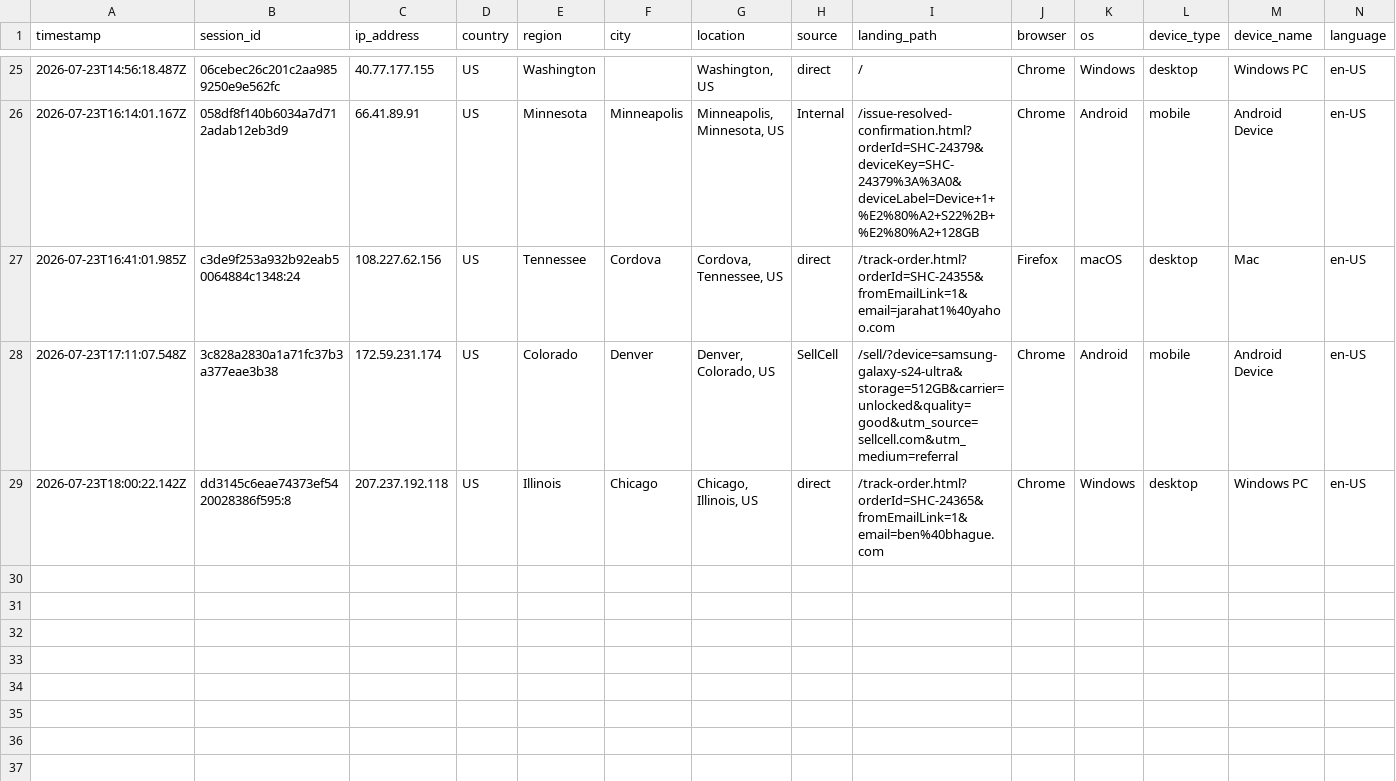
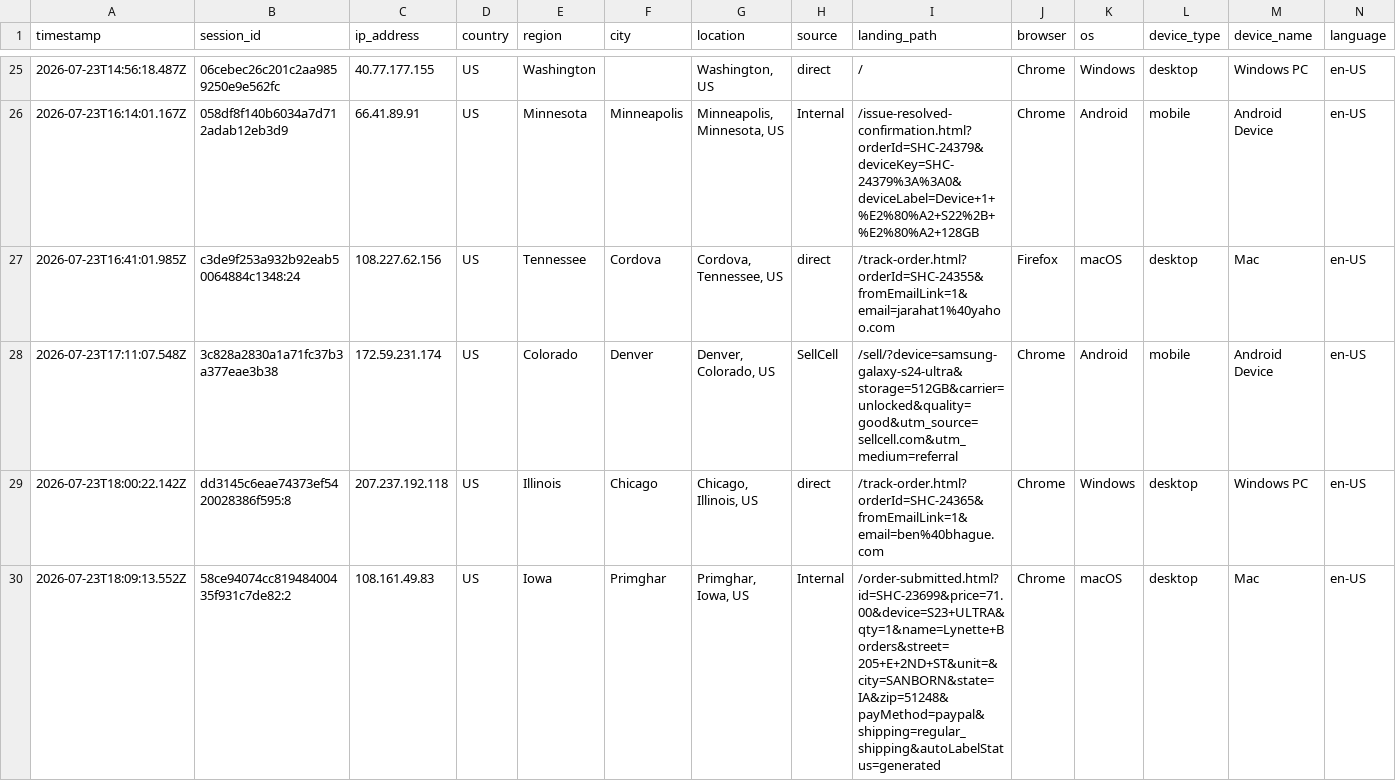
Before and after one commit to ToratYosef/shc33, a CSV file: exports/visitor-logs/visitor-log-2026-07-23.csv, drawn as a sheet; only a part is shown, gaps mark what is left out; rows hold the shown columns only; the diff names each change by its address in the sheet, - before the commit and + after, or states it on an @@ line.

Commit message:
Auto-update

```diff
--- a/exports/visitor-logs/visitor-log-2026-07-23.csv
+++ b/exports/visitor-logs/visitor-log-2026-07-23.csv
+row 30: 2026-07-23T18:09:13.552Z | 58ce94074cc81948400435f931c7de82:2 | 108.161.49.83 | US | Iowa | Primghar | Primghar, Iowa, US | Internal | /order-submitted.html?id=SHC-23699&price=71.00&device=S23+ULTRA&qty=1&name=Lynette+Borders&street=205+E+2ND+ST&unit=&city=SANBORN&state=IA&zip=51248&payMethod=paypal&shipping=regular_shipping&autoLabelStatus=generated | Chrome | macOS | desktop | Mac | en-US
```
